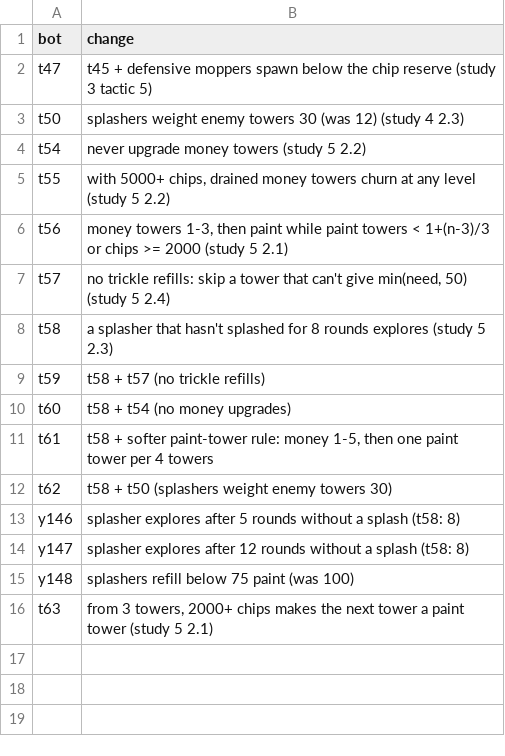
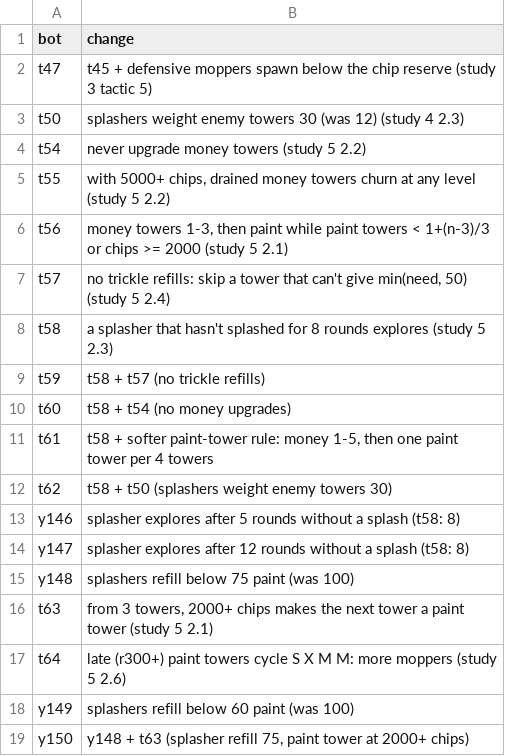
Before and after one commit to terryvanbelle/battlecode25b-vibe, a TSV file: research/tourney/notes.tsv, drawn as a sheet.

```diff
--- a/research/tourney/notes.tsv
+++ b/research/tourney/notes.tsv
@@ -16 +16,4 @@ y148	splashers refill below 75 paint (was 100)
 t63	from 3 towers, 2000+ chips makes the next tower a paint tower (study 5 2.1)
+t64	late (r300+) paint towers cycle S X M M: more moppers (study 5 2.6)
+y149	splashers refill below 60 paint (was 100)
+y150	y148 + t63 (splasher refill 75, paint tower at 2000+ chips)
```
Also changed, not shown: progress/replica-elo.csv, 34 other files.
